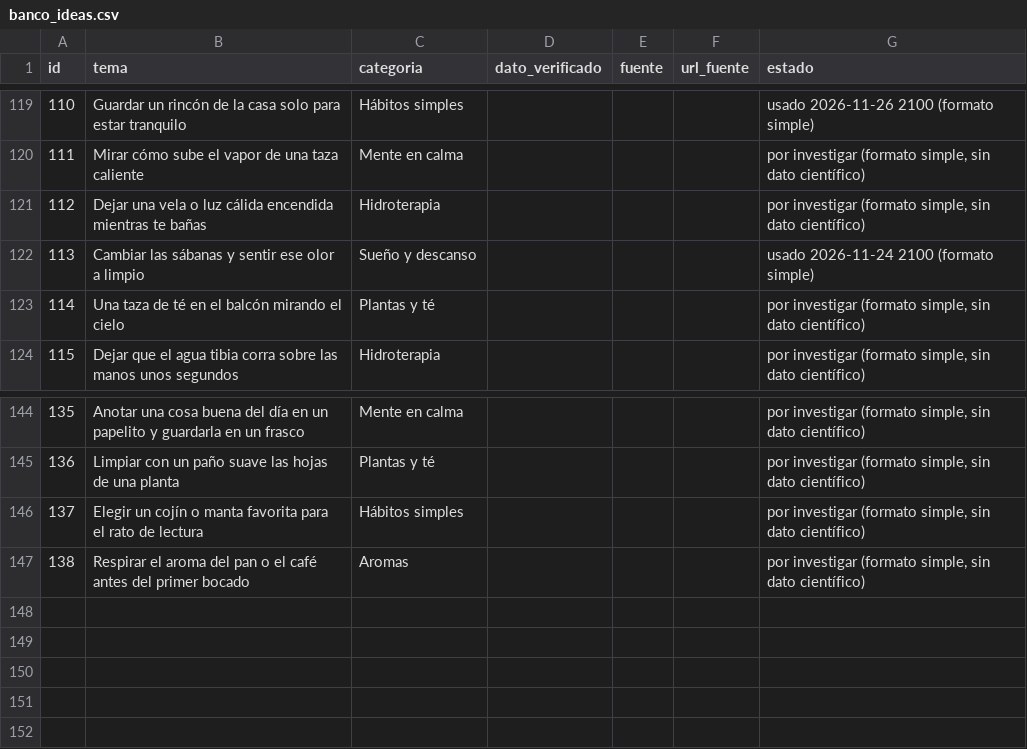
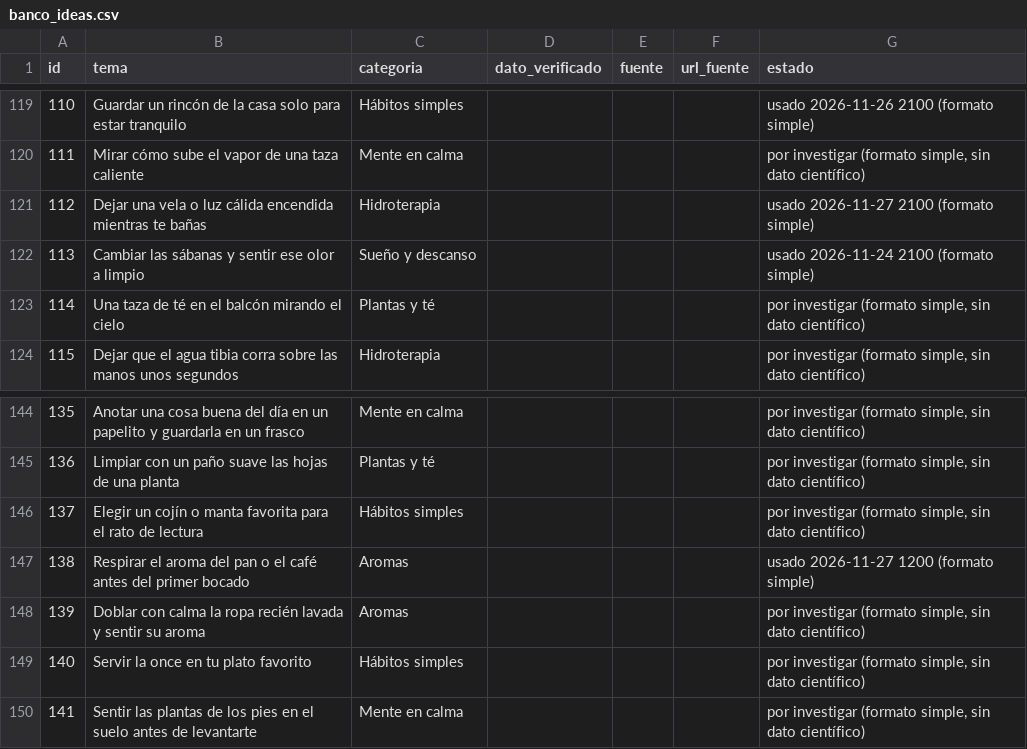
Before and after one commit to p1np0n/opa-posts, a CSV file: sose/db/banco_ideas.csv, drawn as a sheet; only a part is shown, gaps mark what is left out.

```diff
--- a/sose/db/banco_ideas.csv
+++ b/sose/db/banco_ideas.csv
@@ -120,3 +120,3 @@ id,tema,categoria,dato_verificado,fuente,url_fuente,estado
 111,Mirar cómo sube el vapor de una taza caliente,Mente en calma,,,,"por investigar (formato simple, sin dato científico)"
-112,Dejar una vela o luz cálida encendida mientras te bañas,Hidroterapia,,,,"por investigar (formato simple, sin dato científico)"
+112,Dejar una vela o luz cálida encendida mientras te bañas,Hidroterapia,,,,usado 2026-11-27 2100 (formato simple)
 113,Cambiar las sábanas y sentir ese olor a limpio,Sueño y descanso,,,,usado 2026-11-24 2100 (formato simple)
@@ -146,2 +146,5 @@ id,tema,categoria,dato_verificado,fuente,url_fuente,estado
 137,Elegir un cojín o manta favorita para el rato de lectura,Hábitos simples,,,,"por investigar (formato simple, sin dato científico)"
-138,Respirar el aroma del pan o el café antes del primer bocado,Aromas,,,,"por investigar (formato simple, sin dato científico)"
+138,Respirar el aroma del pan o el café antes del primer bocado,Aromas,,,,usado 2026-11-27 1200 (formato simple)
+139,Doblar con calma la ropa recién lavada y sentir su aroma,Aromas,,,,"por investigar (formato simple, sin dato científico)"
+140,Servir la once en tu plato favorito,Hábitos simples,,,,"por investigar (formato simple, sin dato científico)"
+141,Sentir las plantas de los pies en el suelo antes de levantarte,Mente en calma,,,,"por investigar (formato simple, sin dato científico)"
```
Also changed, not shown: sose/db/publicaciones.csv, 8 other files.
